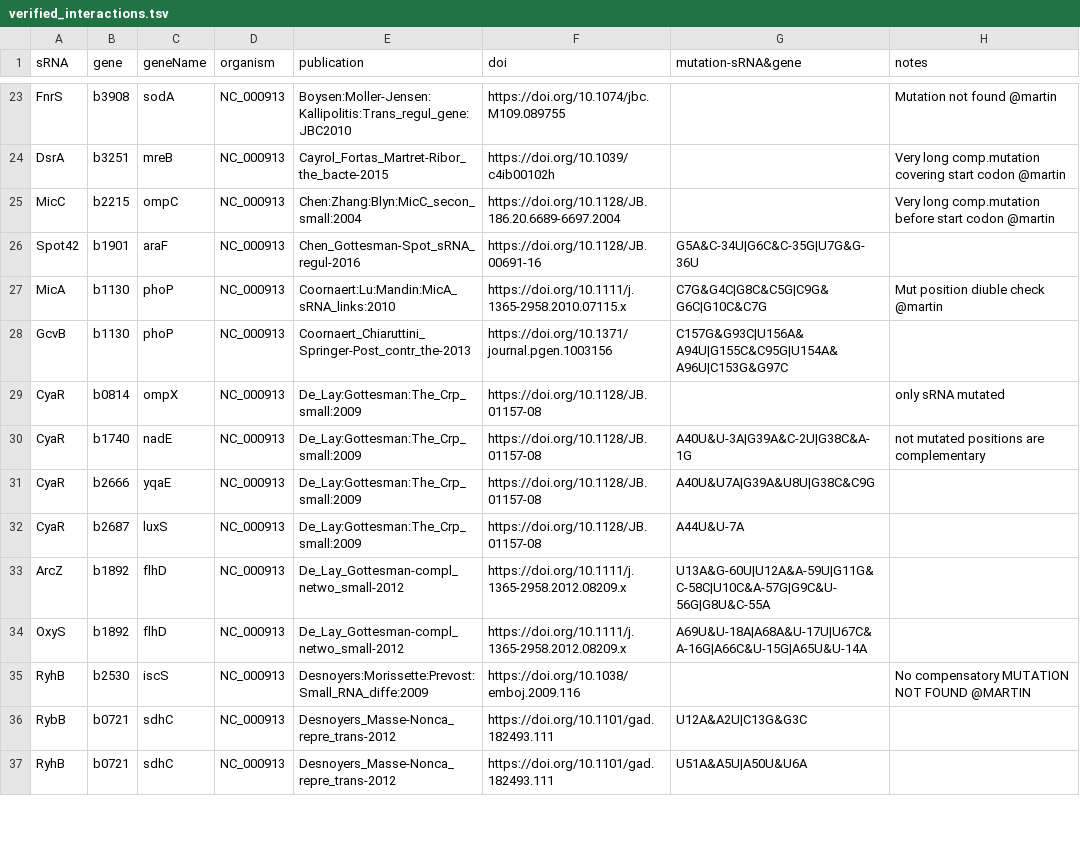
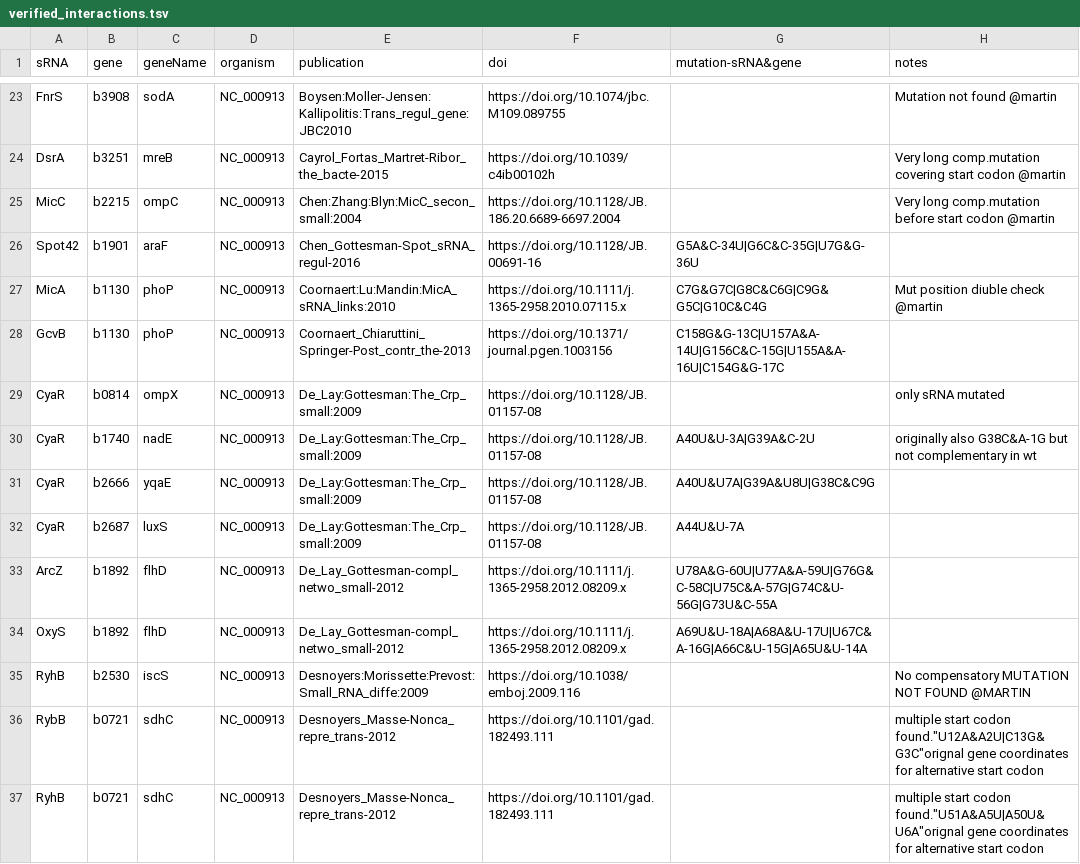
Before and after one commit to shriyogapriya/IntaRNA-benchmark, a TSV file: verified_interactions.tsv, drawn as a sheet; only a part is shown, gaps mark what is left out; the diff covers the shown part only.

Commit message:
corrected srna&gene mut

```diff
--- a/verified_interactions.tsv
+++ b/verified_interactions.tsv
@@ -26,12 +26,12 @@
 "Spot42"	"b1901"	"araF"	"NC_000913"	"Chen_Gottesman-Spot_sRNA_regul-2016"	"https://doi.org/10.1128/JB.00691-16"	"G5A&C-34U|G6C&C-35G|U7G&G-36U"	
-"MicA"	"b1130"	"phoP"	"NC_000913"	"Coornaert:Lu:Mandin:MicA_sRNA_links:2010"	"https://doi.org/10.1111/j.1365-2958.2010.07115.x"	"C7G&G4C|G8C&C5G|C9G&G6C|G10C&C7G"	" Mut position diuble check @martin"
-"GcvB"	"b1130"	"phoP"	"NC_000913"	"Coornaert_Chiaruttini_Springer-Post_contr_the-2013"	"https://doi.org/10.1371/journal.pgen.1003156"	"C157G&G93C|U156A&A94U|G155C&C95G|U154A&A96U|C153G&G97C"	" "
+"MicA"	"b1130"	"phoP"	"NC_000913"	"Coornaert:Lu:Mandin:MicA_sRNA_links:2010"	"https://doi.org/10.1111/j.1365-2958.2010.07115.x"	"C7G&G7C|G8C&C6G|C9G&G5C|G10C&C4G"	" Mut position diuble check @martin"
+"GcvB"	"b1130"	"phoP"	"NC_000913"	"Coornaert_Chiaruttini_Springer-Post_contr_the-2013"	"https://doi.org/10.1371/journal.pgen.1003156"	"C158G&G-13C|U157A&A-14U|G156C&C-15G|U155A&A-16U|C154G&G-17C"	" "
 "CyaR"	"b0814"	"ompX"	"NC_000913"	"De_Lay:Gottesman:The_Crp_small:2009"	"https://doi.org/10.1128/JB.01157-08"		"only sRNA mutated"
-"CyaR"	"b1740"	"nadE"	"NC_000913"	"De_Lay:Gottesman:The_Crp_small:2009"	"https://doi.org/10.1128/JB.01157-08"	"A40U&U-3A|G39A&C-2U|G38C&A-1G"	"not mutated positions are complementary"
+"CyaR"	"b1740"	"nadE"	"NC_000913"	"De_Lay:Gottesman:The_Crp_small:2009"	"https://doi.org/10.1128/JB.01157-08"	"A40U&U-3A|G39A&C-2U"	"originally also G38C&A-1G but not complementary in wt"
 "CyaR"	"b2666"	"yqaE"	"NC_000913"	"De_Lay:Gottesman:The_Crp_small:2009"	"https://doi.org/10.1128/JB.01157-08"	"A40U&U7A|G39A&U8U|G38C&C9G"	
 "CyaR"	"b2687"	"luxS"	"NC_000913"	"De_Lay:Gottesman:The_Crp_small:2009"	"https://doi.org/10.1128/JB.01157-08"	"A44U&U-7A"	
-"ArcZ"	"b1892"	"flhD"	"NC_000913"	"De_Lay_Gottesman-compl_netwo_small-2012"	"https://doi.org/10.1111/j.1365-2958.2012.08209.x"	"U13A&G-60U|U12A&A-59U|G11G&C-58C|U10C&A-57G|G9C&U-56G|G8U&C-55A"	
+"ArcZ"	"b1892"	"flhD"	"NC_000913"	"De_Lay_Gottesman-compl_netwo_small-2012"	"https://doi.org/10.1111/j.1365-2958.2012.08209.x"	"U78A&G-60U|U77A&A-59U|G76G&C-58C|U75C&A-57G|G74C&U-56G|G73U&C-55A"	
 "OxyS"	"b1892"	"flhD"	"NC_000913"	"De_Lay_Gottesman-compl_netwo_small-2012"	"https://doi.org/10.1111/j.1365-2958.2012.08209.x"	"A69U&U-18A|A68A&U-17U|U67C&A-16G|A66C&U-15G|A65U&U-14A"	
 "RyhB"	"b2530"	"iscS"	"NC_000913"	"Desnoyers:Morissette:Prevost:Small_RNA_diffe:2009"	"https://doi.org/10.1038/emboj.2009.116"		"No compensatory MUTATION NOT FOUND @MARTIN"
-"RybB"	"b0721"	"sdhC"	"NC_000913"	"Desnoyers_Masse-Nonca_repre_trans-2012"	"https://doi.org/10.1101/gad.182493.111"	"U12A&A2U|C13G&G3C"	
-"RyhB"	"b0721"	"sdhC"	"NC_000913"	"Desnoyers_Masse-Nonca_repre_trans-2012"	"https://doi.org/10.1101/gad.182493.111"	"U51A&A5U|A50U&U6A"	
+"RybB"	"b0721"	"sdhC"	"NC_000913"	"Desnoyers_Masse-Nonca_repre_trans-2012"	"https://doi.org/10.1101/gad.182493.111"		multiple start codon found."U12A&A2U|C13G&G3C"orignal gene coordinates for alternative start codon 	
+"RyhB"	"b0721"	"sdhC"	"NC_000913"	"Desnoyers_Masse-Nonca_repre_trans-2012"	"https://doi.org/10.1101/gad.182493.111"		multiple start codon found."U51A&A5U|A50U&U6A"orignal gene coordinates for alternative start codon	
```
Also changed, not shown: 18 edited cells elsewhere in this file.
